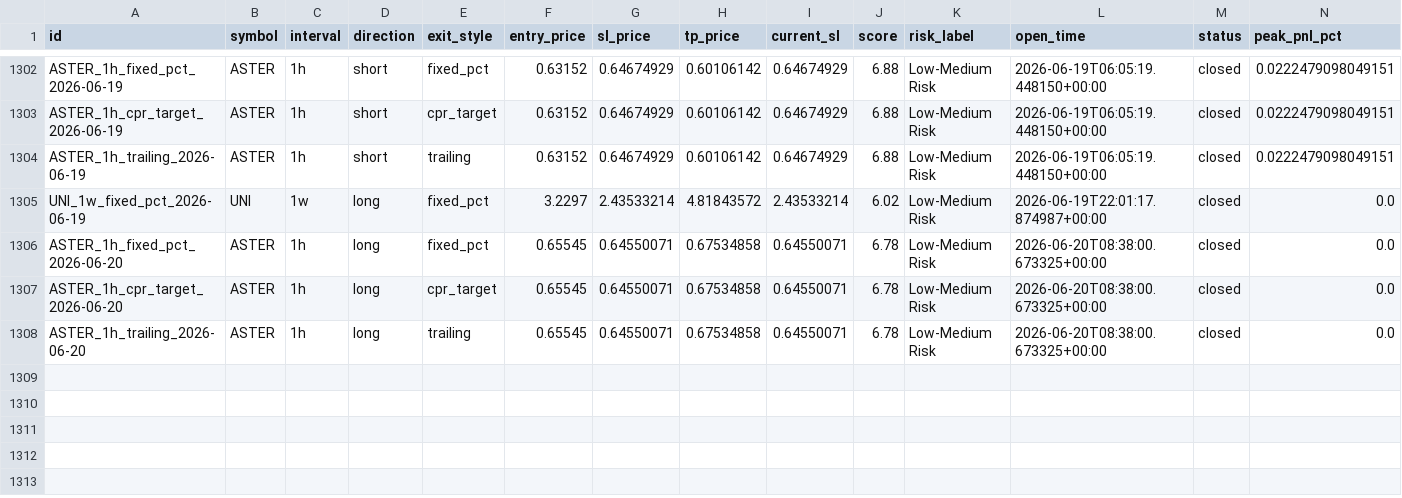
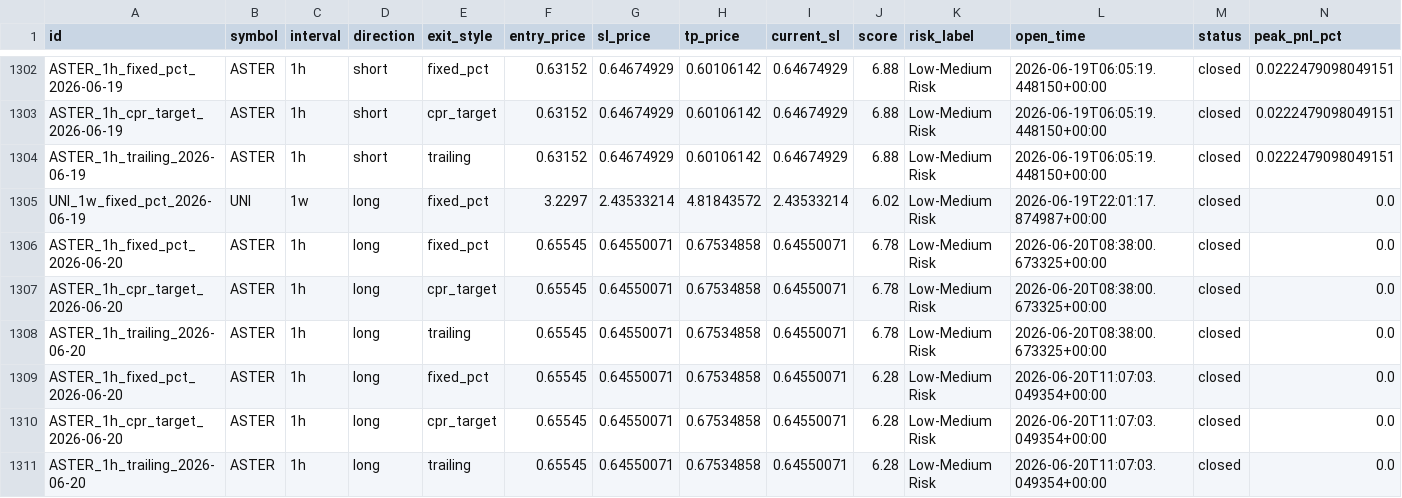
Before and after one commit to raamdhul-star/varam-dynamics-bot, a CSV file: results/paper_trades/trade_history.csv, drawn as a sheet; only a part is shown, gaps mark what is left out; rows hold the shown columns only; the diff names each change by its address in the sheet, - before the commit and + after, or states it on an @@ line.

```diff
--- a/results/paper_trades/trade_history.csv
+++ b/results/paper_trades/trade_history.csv
+row 1309: ASTER_1h_fixed_pct_2026-06-20 | ASTER | 1h | long | fixed_pct | 0.65545 | 0.64550071 | 0.67534858 | 0.64550071 | 6.28 | Low-Medium Risk | 2026-06-20T11:07:03.049354+00:00 | closed | 0.0
+row 1310: ASTER_1h_cpr_target_2026-06-20 | ASTER | 1h | long | cpr_target | 0.65545 | 0.64550071 | 0.67534858 | 0.64550071 | 6.28 | Low-Medium Risk | 2026-06-20T11:07:03.049354+00:00 | closed | 0.0
+row 1311: ASTER_1h_trailing_2026-06-20 | ASTER | 1h | long | trailing | 0.65545 | 0.64550071 | 0.67534858 | 0.64550071 | 6.28 | Low-Medium Risk | 2026-06-20T11:07:03.049354+00:00 | closed | 0.0
```
Also changed, not shown: 3 other files.
